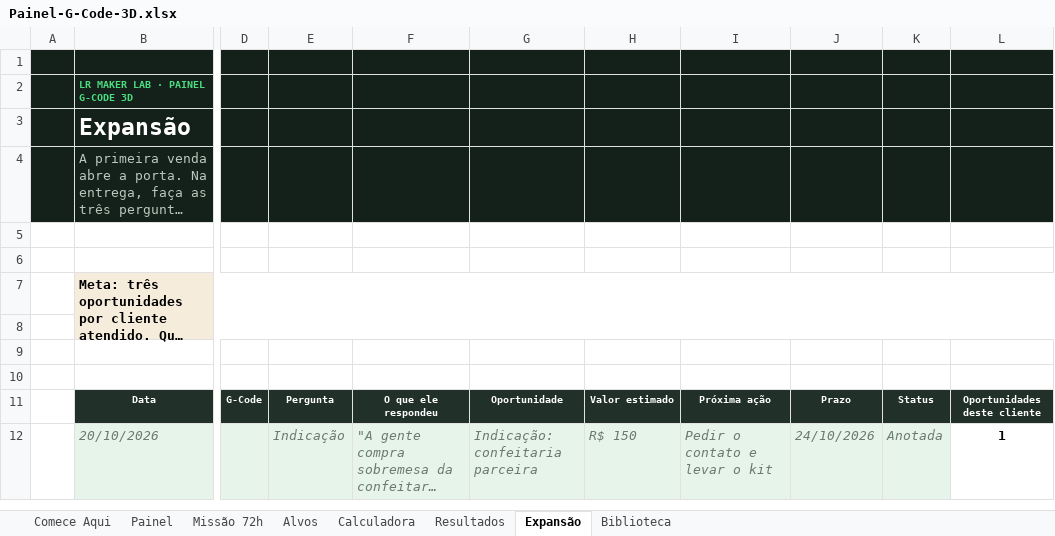
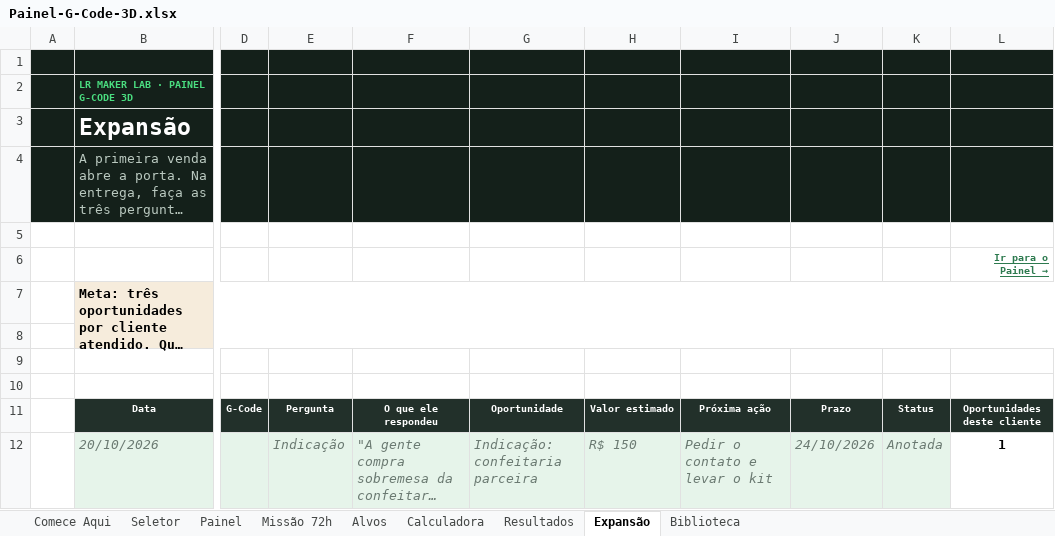
Before and after one commit to lrmakerlab/LR, an Excel workbook: planilha/Painel-G-Code-3D.xlsx, sheet Expansão, drawn as a sheet; only a part is shown, gaps mark what is left out; long unchanged cells end in …; values as stored, in another font and other column widths than the file's, no borders; conditional formats not drawn; the diff names each change by its address in the sheet, - before the commit and + after, or states it on an @@ line.

```diff
--- a/planilha/Painel-G-Code-3D.xlsx (sheet Expansão)
+++ b/planilha/Painel-G-Code-3D.xlsx (sheet Expansão)
+sheet tab: Seletor
-L6: (empty)
+L6: Ir para o Painel →
```
Also changed, not shown: sheet Comece Aqui, sheet Painel, sheet Calculadora, sheet Missão 72h, sheet Biblioteca, sheet Alvos, 1 more sheet, formulas that keep their value, 1 other file.
